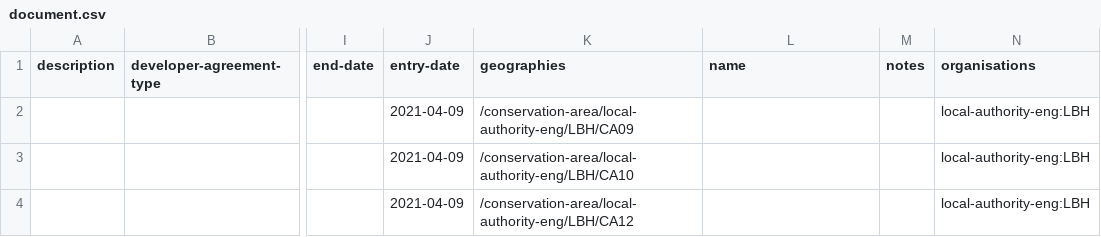
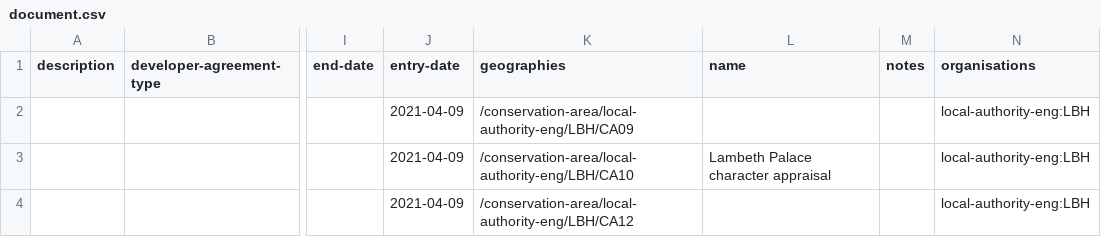
Before and after one commit to digital-land/document-collection, a CSV file: dataset/document.csv, drawn as a sheet; only a part is shown, gaps mark what is left out; the diff covers the shown part only; the diff names each change by its address in the sheet, - before the commit and + after, or states it on an @@ line.

Commit message:
Data 2021-05-08

```diff
--- a/dataset/document.csv
+++ b/dataset/document.csv
-L3 (name): (empty)
+L3 (name): Lambeth Palace character appraisal
```
Also changed, not shown: 8 edited cells elsewhere in this file, 3 other files.
